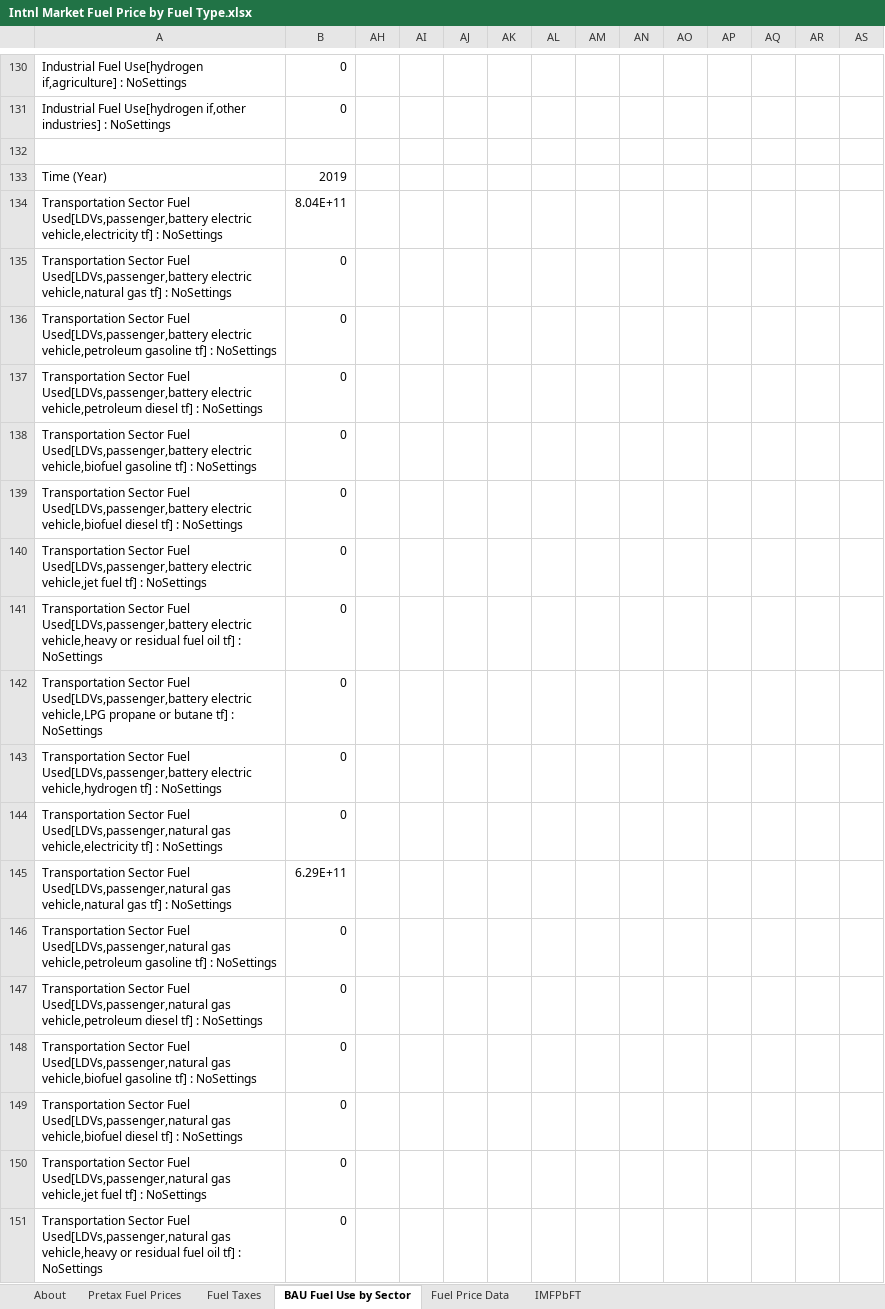
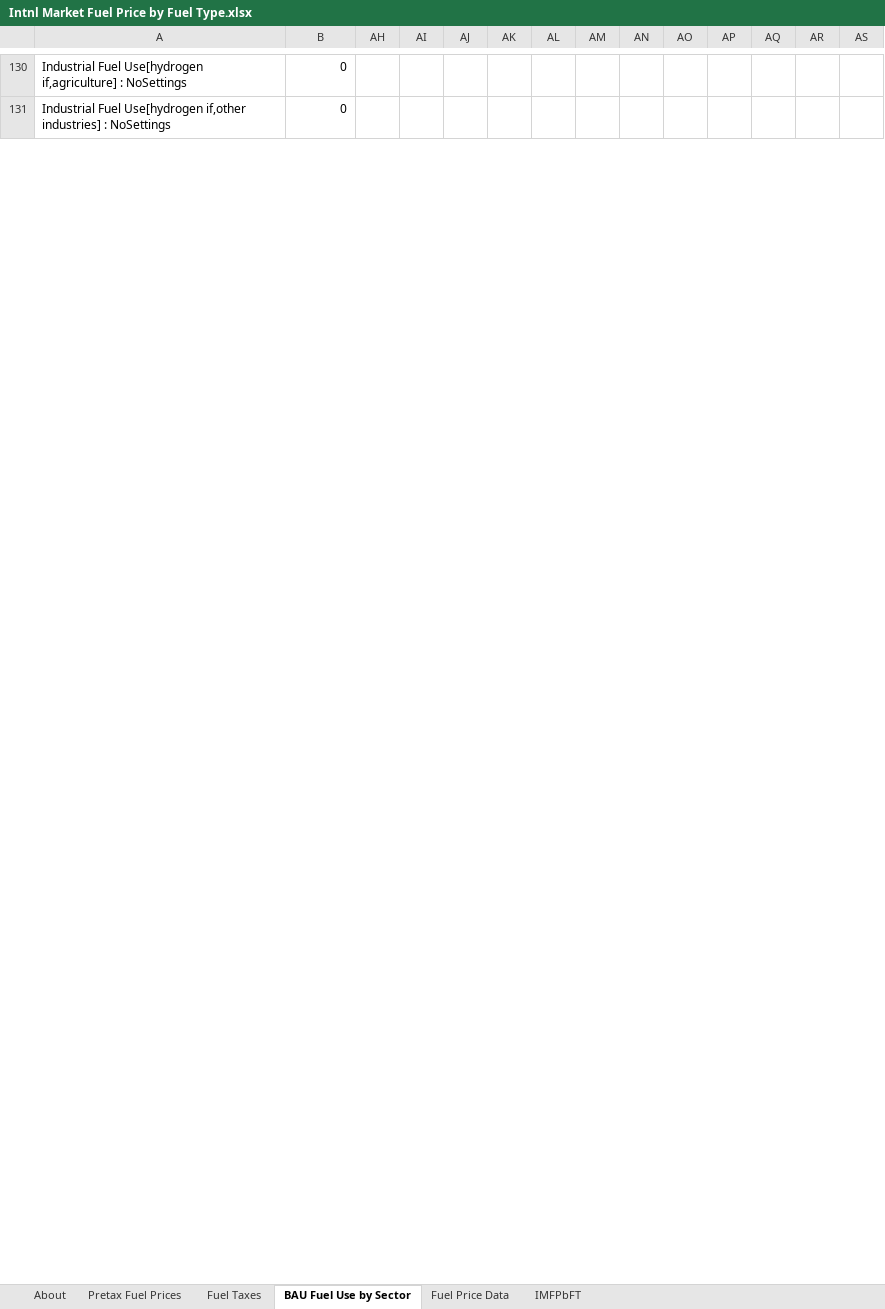
Before and after one commit to EnergyInnovation/eps-virginia, an Excel workbook: InputData/fuels/IMFPbFT/Intnl Market Fuel Price by Fuel Type.xlsx, sheet BAU Fuel Use by Sector, drawn as a sheet; only a part is shown, gaps mark what is left out; values as stored, in another font and other column widths than the file's, no borders; rows hold the shown columns only; the diff covers the shown part only; the diff names each change by its address in the sheet, - before the commit and + after, or states it on an @@ line.

```diff
--- a/InputData/fuels/IMFPbFT/Intnl Market Fuel Price by Fuel Type.xlsx (sheet BAU Fuel Use by Sector)
+++ b/InputData/fuels/IMFPbFT/Intnl Market Fuel Price by Fuel Type.xlsx (sheet BAU Fuel Use by Sector)
-row 132: (empty)
-row 133: Time (Year) | 2019
-row 134: Transportation Sector Fuel Used[LDVs,passenger,battery electric vehicle,electricity tf] : NoSettings | 8.04E+11
-row 135: Transportation Sector Fuel Used[LDVs,passenger,battery electric vehicle,natural gas tf] : NoSettings | 0
-row 136: Transportation Sector Fuel Used[LDVs,passenger,battery electric vehicle,petroleum gasoline tf] : NoSettings | 0
-row 137: Transportation Sector Fuel Used[LDVs,passenger,battery electric vehicle,petroleum diesel tf] : NoSettings | 0
-row 138: Transportation Sector Fuel Used[LDVs,passenger,battery electric vehicle,biofuel gasoline tf] : NoSettings | 0
-row 139: Transportation Sector Fuel Used[LDVs,passenger,battery electric vehicle,biofuel diesel tf] : NoSettings | 0
-row 140: Transportation Sector Fuel Used[LDVs,passenger,battery electric vehicle,jet fuel tf] : NoSettings | 0
-row 141: Transportation Sector Fuel Used[LDVs,passenger,battery electric vehicle,heavy or residual fuel oil tf] : NoSettings | 0
-row 142: Transportation Sector Fuel Used[LDVs,passenger,battery electric vehicle,LPG propane or butane tf] : NoSettings | 0
-row 143: Transportation Sector Fuel Used[LDVs,passenger,battery electric vehicle,hydrogen tf] : NoSettings | 0
-row 144: Transportation Sector Fuel Used[LDVs,passenger,natural gas vehicle,electricity tf] : NoSettings | 0
-row 145: Transportation Sector Fuel Used[LDVs,passenger,natural gas vehicle,natural gas tf] : NoSettings | 6.29E+11
-row 146: Transportation Sector Fuel Used[LDVs,passenger,natural gas vehicle,petroleum gasoline tf] : NoSettings | 0
-row 147: Transportation Sector Fuel Used[LDVs,passenger,natural gas vehicle,petroleum diesel tf] : NoSettings | 0
-row 148: Transportation Sector Fuel Used[LDVs,passenger,natural gas vehicle,biofuel gasoline tf] : NoSettings | 0
-row 149: Transportation Sector Fuel Used[LDVs,passenger,natural gas vehicle,biofuel diesel tf] : NoSettings | 0
-row 150: Transportation Sector Fuel Used[LDVs,passenger,natural gas vehicle,jet fuel tf] : NoSettings | 0
-row 151: Transportation Sector Fuel Used[LDVs,passenger,natural gas vehicle,heavy or residual fuel oil tf] : NoSettings | 0
```
Also changed, not shown: 822 removed rows and 8 edited cells elsewhere in this sheet, sheet IMFPbFT, hidden cells, 1 other file.
